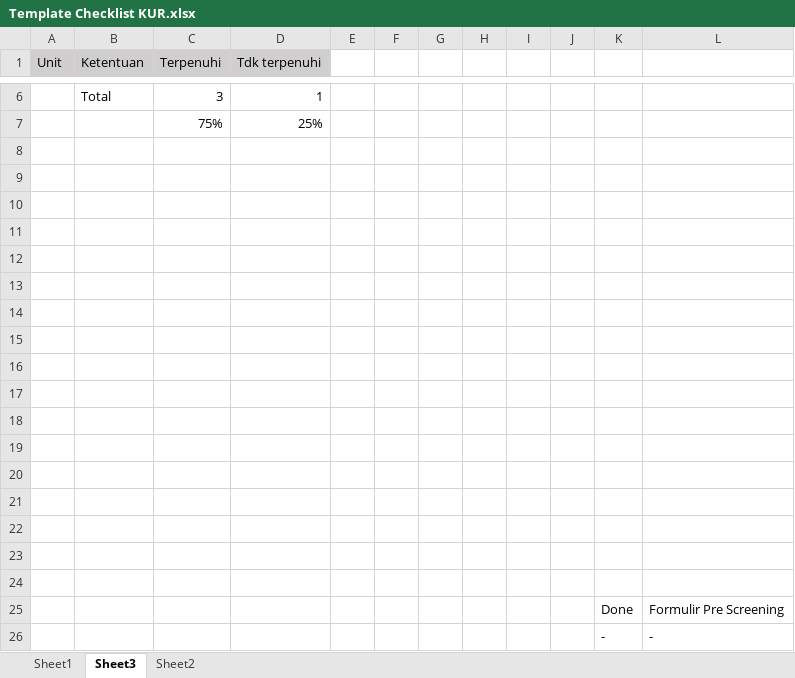
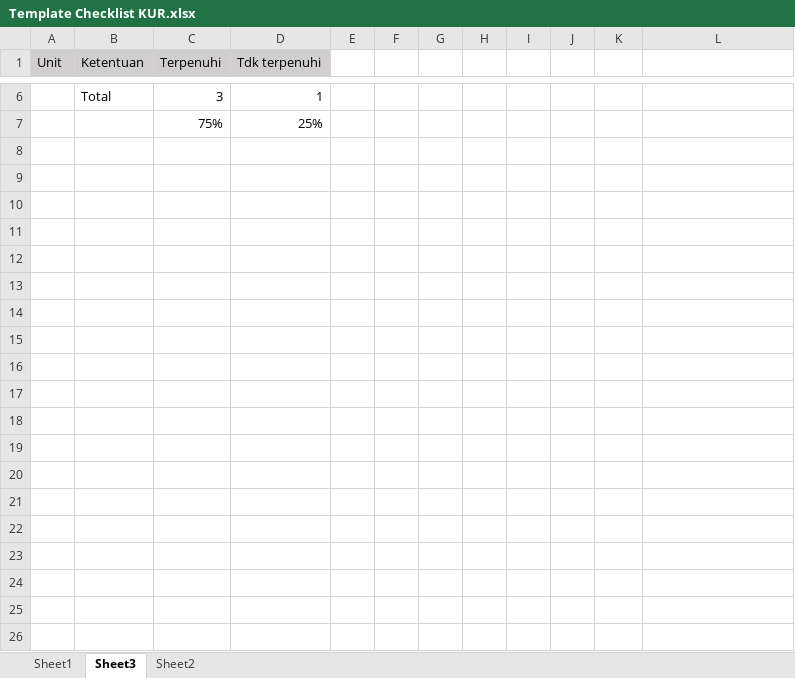
Before and after one commit to lnasionalasia-boop/aihubbpd, an Excel workbook: template_document/Template Checklist KUR.xlsx, sheet Sheet3, drawn as a sheet; only a part is shown, gaps mark what is left out; values as stored, in another font and other column widths than the file's, no borders; charts and pictures not drawn; the diff covers the shown part only; the diff names each change by its address in the sheet, - before the commit and + after, or states it on an @@ line.

```diff
--- a/template_document/Template Checklist KUR.xlsx (sheet Sheet3)
+++ b/template_document/Template Checklist KUR.xlsx (sheet Sheet3)
-row 8: (empty)
-row 9: (empty)
-row 10: (empty)
-row 11: (empty)
-row 12: (empty)
-row 13: (empty)
-row 14: (empty)
-row 15: (empty)
-row 16: (empty)
-row 17: (empty)
-row 18: (empty)
-row 19: (empty)
-row 20: (empty)
-row 21: (empty)
-row 22: (empty)
-row 23: (empty)
-row 24: (empty)
-row 25:  |  |  |  |  |  |  |  |  |  | Done | Formulir Pre Screening
-row 26:  |  |  |  |  |  |  |  |  |  | - | -
```
Also changed, not shown: 16 removed rows elsewhere in this sheet, sheet Sheet1, sheet Sheet2, formulas that keep their value, 3 other files.
